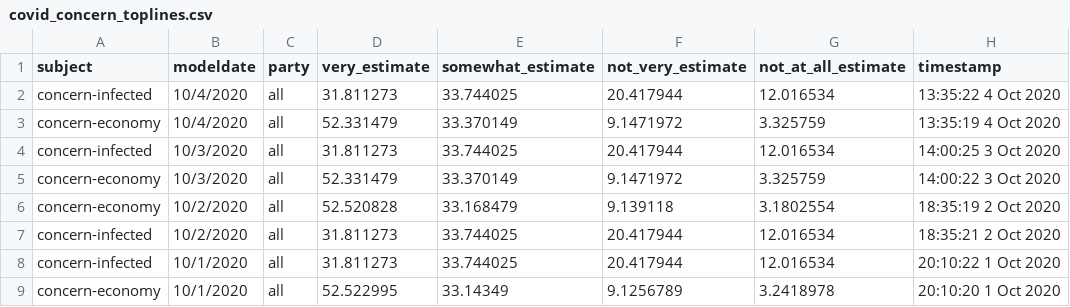
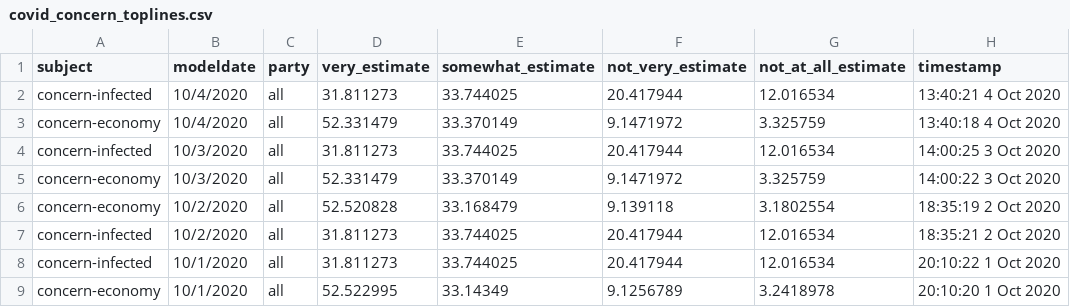
Before and after one commit to fivethirtyeight/covid-19-polls, a CSV file: covid_concern_toplines.csv, drawn as a sheet; only a part is shown.

Commit message:
update concern toplines

```diff
--- a/covid_concern_toplines.csv
+++ b/covid_concern_toplines.csv
@@ -1,4 +1,4 @@
 subject,modeldate,party,very_estimate,somewhat_estimate,not_very_estimate,not_at_all_estimate,timestamp
-concern-infected,10/4/2020,all,31.811273,33.744025,20.417944,12.016534,13:35:22  4 Oct 2020
-concern-economy,10/4/2020,all,52.331479,33.370149,9.1471972,3.325759,13:35:19  4 Oct 2020
+concern-infected,10/4/2020,all,31.811273,33.744025,20.417944,12.016534,13:40:21  4 Oct 2020
+concern-economy,10/4/2020,all,52.331479,33.370149,9.1471972,3.325759,13:40:18  4 Oct 2020
 concern-infected,10/3/2020,all,31.811273,33.744025,20.417944,12.016534,14:00:25  3 Oct 2020
```
